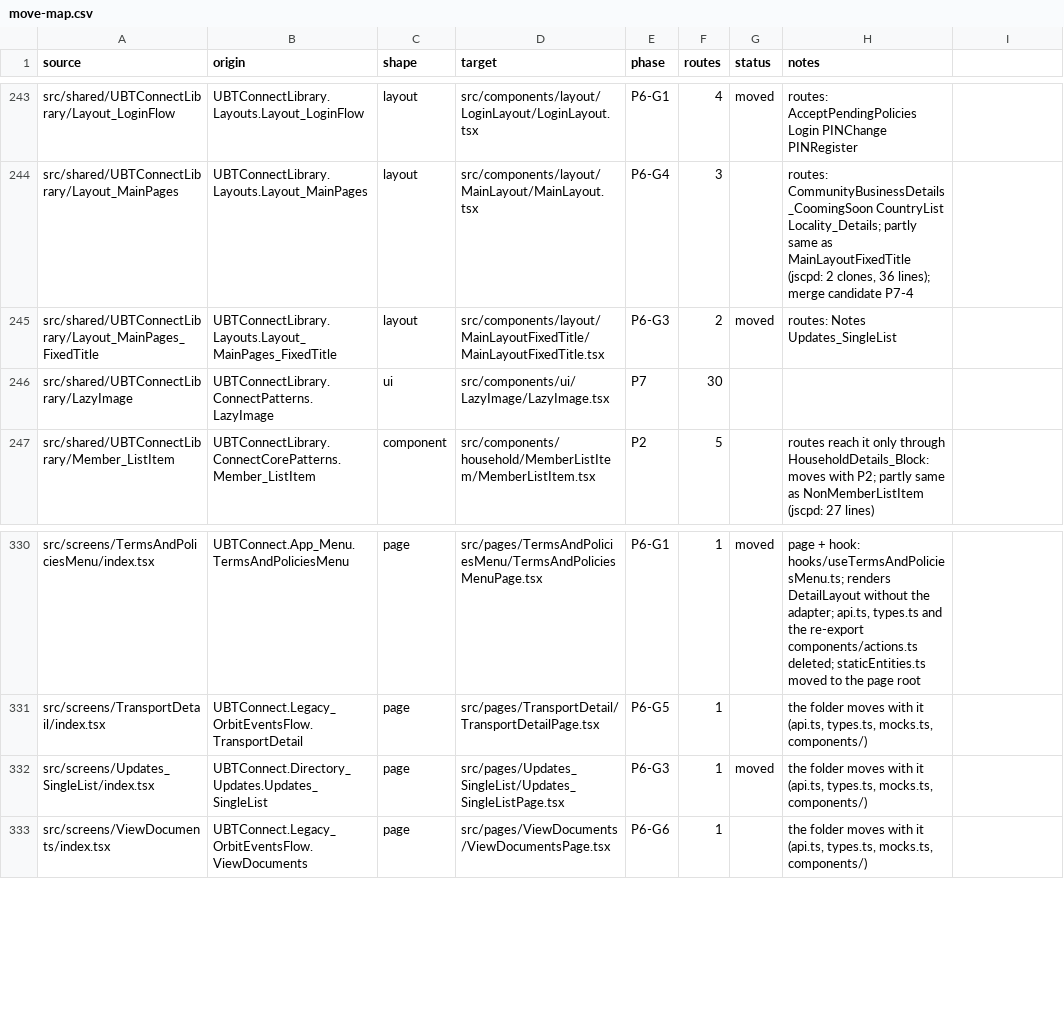
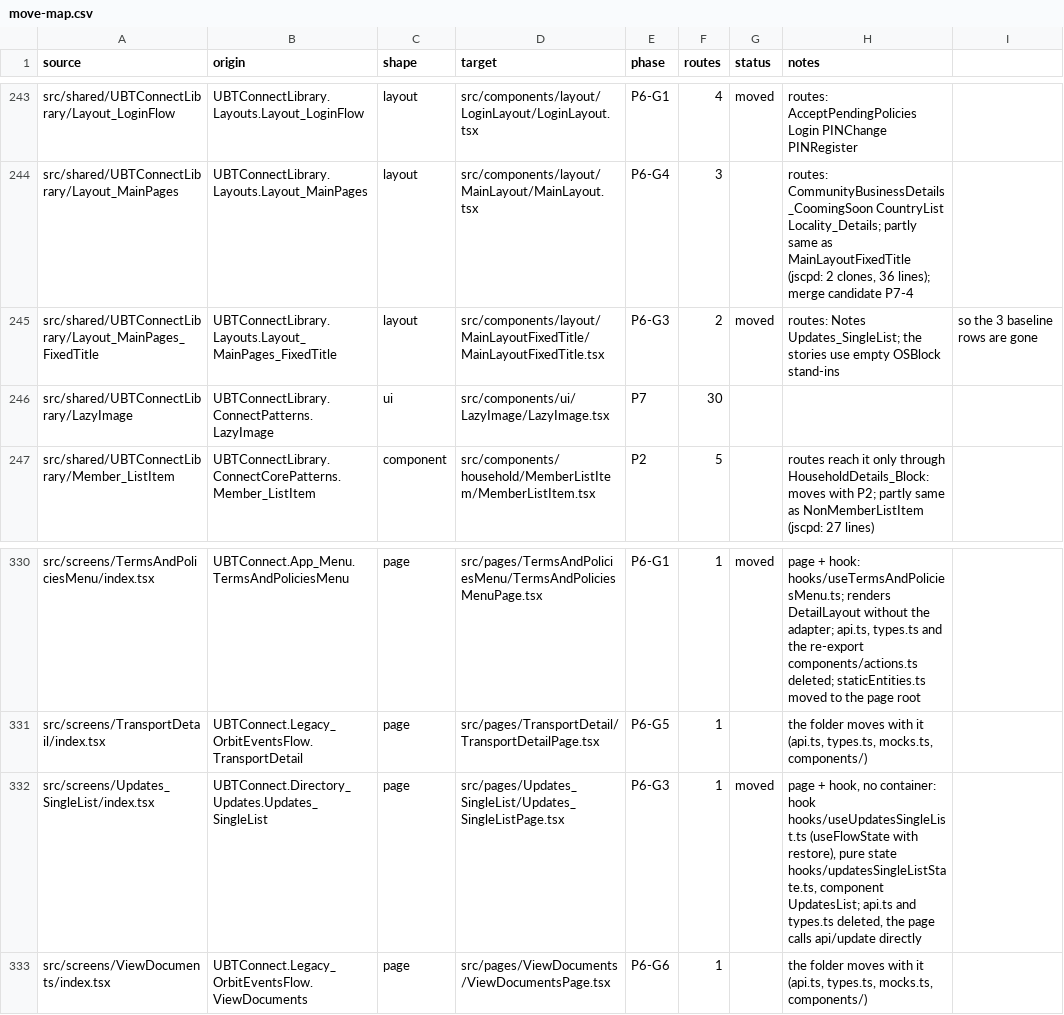
Before and after one commit to Phoenix-DX/connect-new-ui, a CSV file: app/docs/refactor/move-map.csv, drawn as a sheet; only a part is shown, gaps mark what is left out.

```diff
--- a/app/docs/refactor/move-map.csv
+++ b/app/docs/refactor/move-map.csv
@@ -244,3 +244,3 @@ src/shared/UBTConnectLibrary/Layout_LoginFlow,UBTConnectLibrary.Layouts.Layout_L
 src/shared/UBTConnectLibrary/Layout_MainPages,UBTConnectLibrary.Layouts.Layout_MainPages,layout,src/components/layout/MainLayout/MainLayout.tsx,P6-G4,3,,"routes: CommunityBusinessDetails_CoomingSoon CountryList Locality_Details; partly same as MainLayoutFixedTitle (jscpd: 2 clones, 36 lines); merge candidate P7-4"
-src/shared/UBTConnectLibrary/Layout_MainPages_FixedTitle,UBTConnectLibrary.Layouts.Layout_MainPages_FixedTitle,layout,src/components/layout/MainLayoutFixedTitle/MainLayoutFixedTitle.tsx,P6-G3,2,moved,routes: Notes Updates_SingleList
+src/shared/UBTConnectLibrary/Layout_MainPages_FixedTitle,UBTConnectLibrary.Layouts.Layout_MainPages_FixedTitle,layout,src/components/layout/MainLayoutFixedTitle/MainLayoutFixedTitle.tsx,P6-G3,2,moved,routes: Notes Updates_SingleList; the stories use empty OSBlock stand-ins, so the 3 baseline rows are gone
 src/shared/UBTConnectLibrary/LazyImage,UBTConnectLibrary.ConnectPatterns.LazyImage,ui,src/components/ui/LazyImage/LazyImage.tsx,P7,30,,
@@ -331,3 +331,3 @@ src/screens/TermsAndPoliciesMenu/index.tsx,UBTConnect.App_Menu.TermsAndPoliciesM
 src/screens/TransportDetail/index.tsx,UBTConnect.Legacy_OrbitEventsFlow.TransportDetail,page,src/pages/TransportDetail/TransportDetailPage.tsx,P6-G5,1,,"the folder moves with it (api.ts, types.ts, mocks.ts, components/)"
-src/screens/Updates_SingleList/index.tsx,UBTConnect.Directory_Updates.Updates_SingleList,page,src/pages/Updates_SingleList/Updates_SingleListPage.tsx,P6-G3,1,moved,"the folder moves with it (api.ts, types.ts, mocks.ts, components/)"
+src/screens/Updates_SingleList/index.tsx,UBTConnect.Directory_Updates.Updates_SingleList,page,src/pages/Updates_SingleList/Updates_SingleListPage.tsx,P6-G3,1,moved,"page + hook, no container: hook hooks/useUpdatesSingleList.ts (useFlowState with restore), pure state hooks/updatesSingleListState.ts, component UpdatesList; api.ts and types.ts deleted, the page calls api/update directly"
 src/screens/ViewDocuments/index.tsx,UBTConnect.Legacy_OrbitEventsFlow.ViewDocuments,page,src/pages/ViewDocuments/ViewDocumentsPage.tsx,P6-G6,1,,"the folder moves with it (api.ts, types.ts, mocks.ts, components/)"
```
Also changed, not shown: app/docs/refactor/arch-baseline.csv, migration/metrics/ledger.csv, 27 other files.
